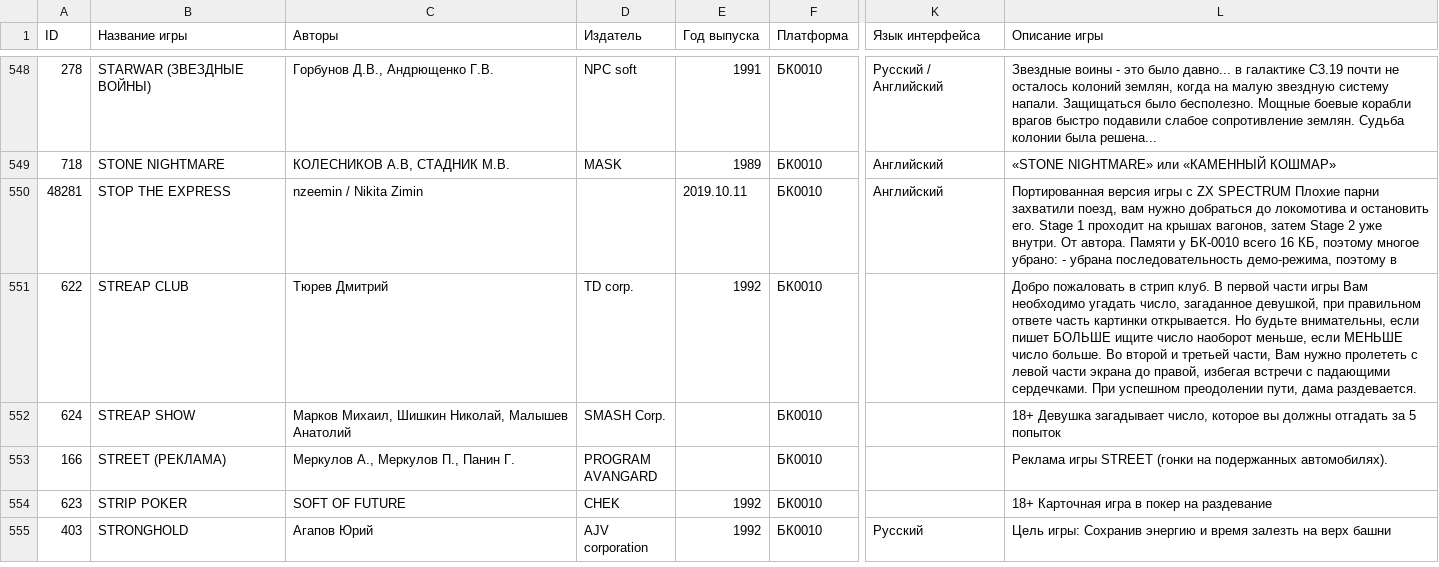
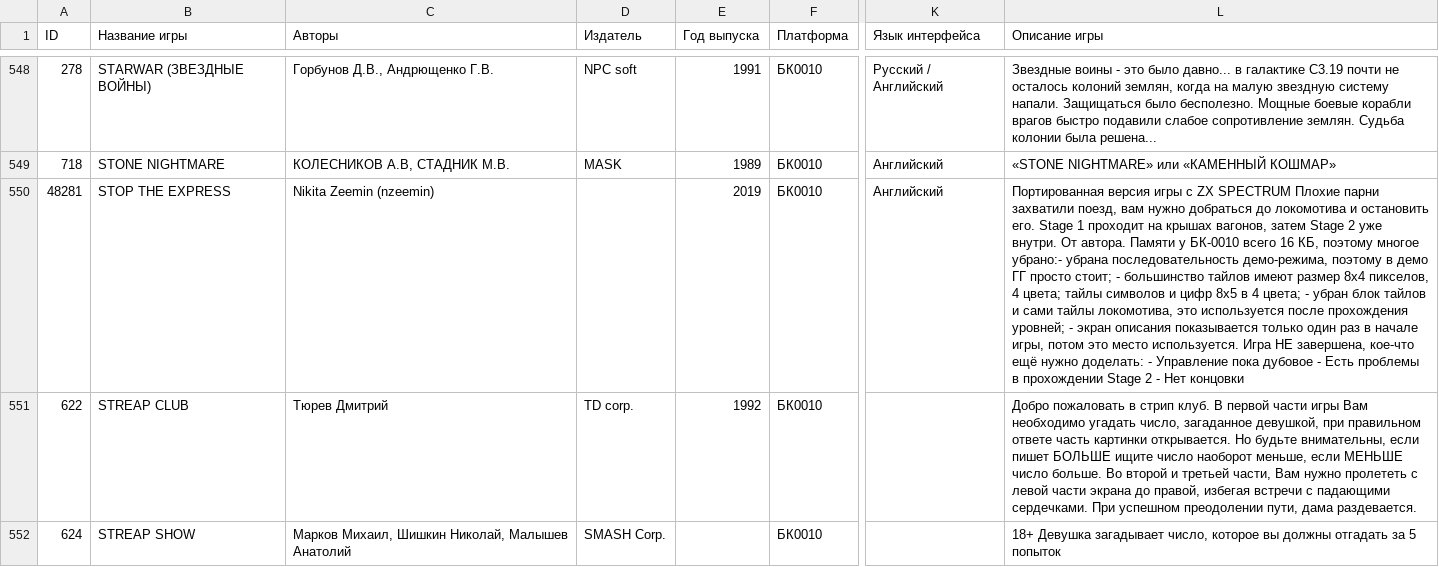
Before and after one commit to kalininskiy/bk-catalog, a CSV file: content/games.csv, drawn as a sheet; only a part is shown, gaps mark what is left out; the shorter side is filled out with more unchanged rows; the diff names each change by its address in the sheet, - before the commit and + after, or states it on an @@ line.

Commit message:
updates, bugfixes, refactoring: games menu refactored

```diff
--- a/content/games.csv
+++ b/content/games.csv
-C550 (Авторы): nzeemin / Nikita Zimin
+C550 (Авторы): Nikita Zeemin (nzeemin)
-E550 (Год выпуска): 2019.10.11
+E550 (Год выпуска): 2019
-L550 (Описание игры): …поэтому многое убрано: - убрана последовательность демо-режима, поэтому в
+L550 (Описание игры): …поэтому многое убрано:- убрана последовательность демо-режима, поэтому в демо ГГ просто стоит; - большинство тайлов имеют размер 8x4 пикселов, 4 цвета; тайлы символов и цифр 8x5 в 4 цвета; - убран блок тайлов и сами тайлы локомотива, это используется после прохождения уровней; - экран описания показывается только один раз в начале игры, потом это место используется. Игра НЕ завершена, кое-что ещё нужно доделать: - Управление пока дубовое - Есть проблемы в прохождении Stage 2 - Нет концовки
```
Also changed, not shown: 6 other files.
